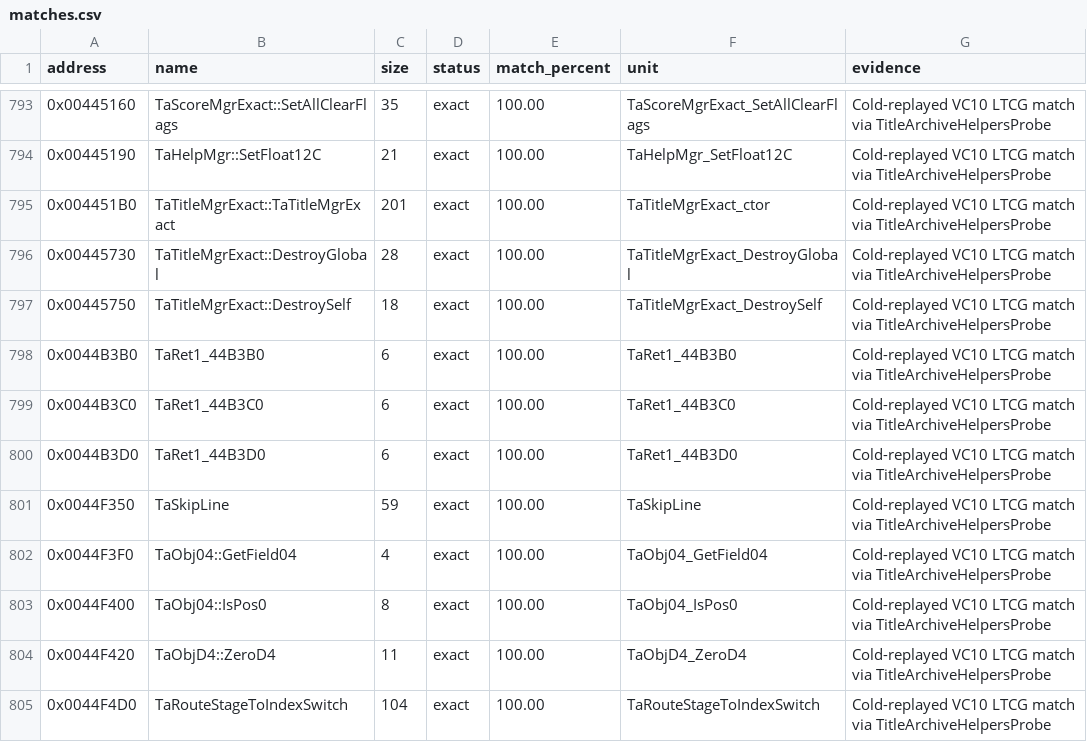
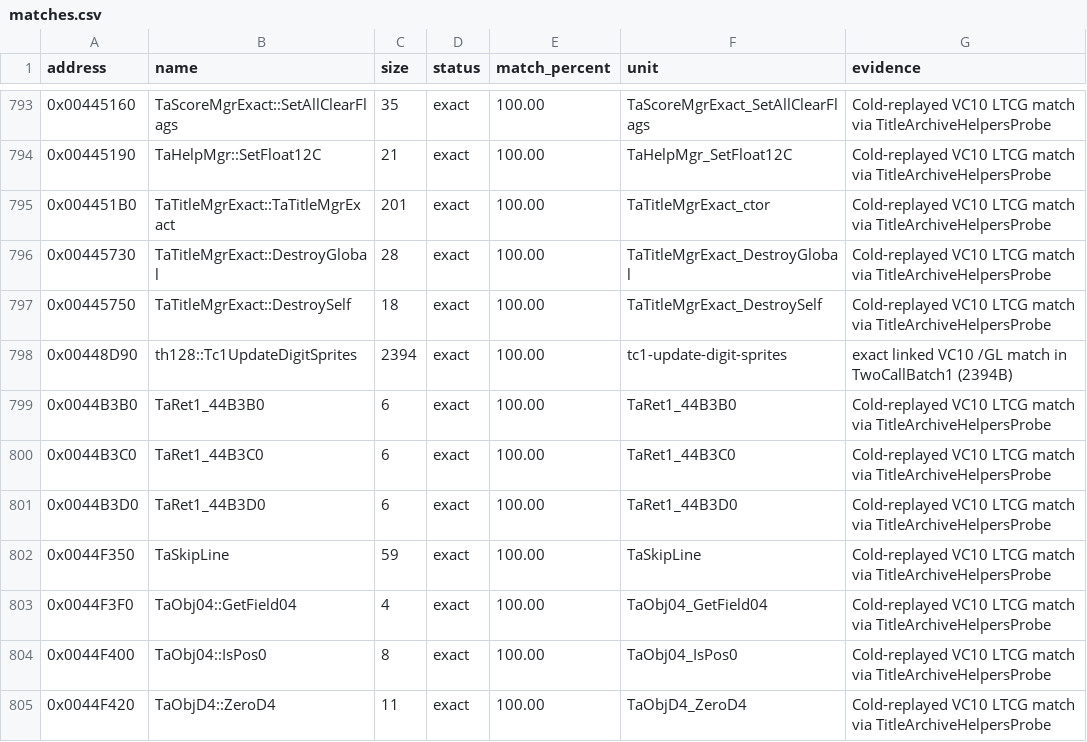
Before and after one commit to N0zoM1z0/th128, a CSV file: config/matches.csv, drawn as a sheet; only a part is shown, gaps mark what is left out; the shorter side is filled out with more unchanged rows.

Commit message:
gemini-4-neon: add TwoCallBatch1 and match Tc1UpdateDigitSprites (+2394B)

```diff
--- a/config/matches.csv
+++ b/config/matches.csv
@@ -797,2 +797,3 @@ address,name,size,status,match_percent,unit,evidence
 0x00445750,TaTitleMgrExact::DestroySelf,18,exact,100.00,TaTitleMgrExact_DestroySelf,Cold-replayed VC10 LTCG match via TitleArchiveHelpersProbe
+0x00448D90,th128::Tc1UpdateDigitSprites,2394,exact,100.00,tc1-update-digit-sprites,exact linked VC10 /GL match in TwoCallBatch1 (2394B)
 0x0044B3B0,TaRet1_44B3B0,6,exact,100.00,TaRet1_44B3B0,Cold-replayed VC10 LTCG match via TitleArchiveHelpersProbe
```
Also changed, not shown: config/function-boundaries.csv, 7 other files.
